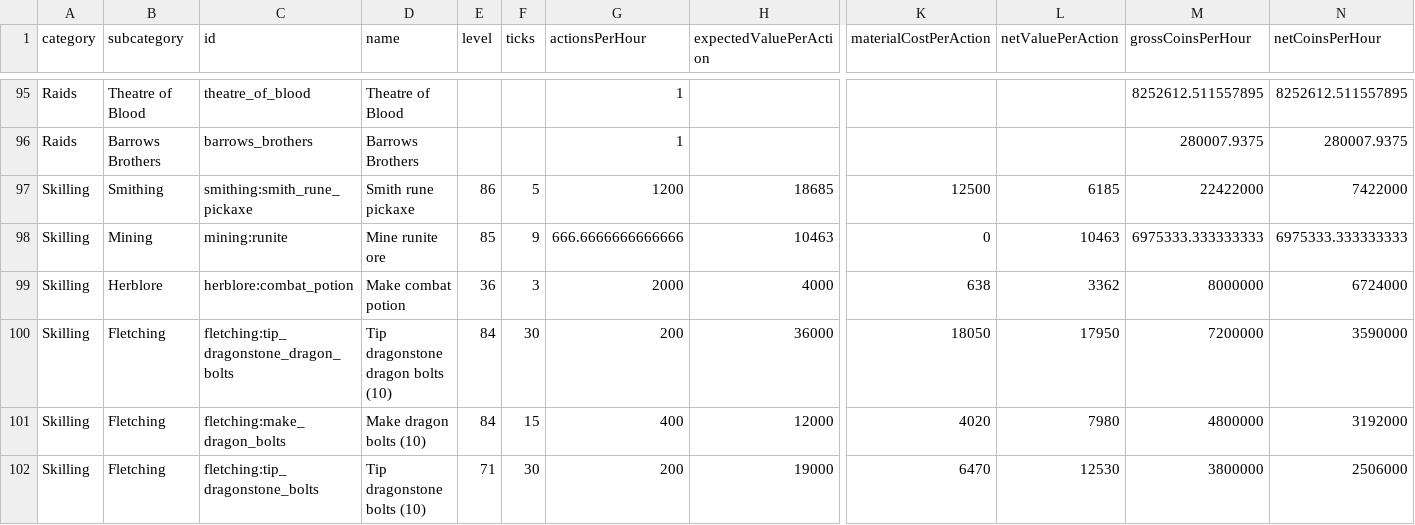
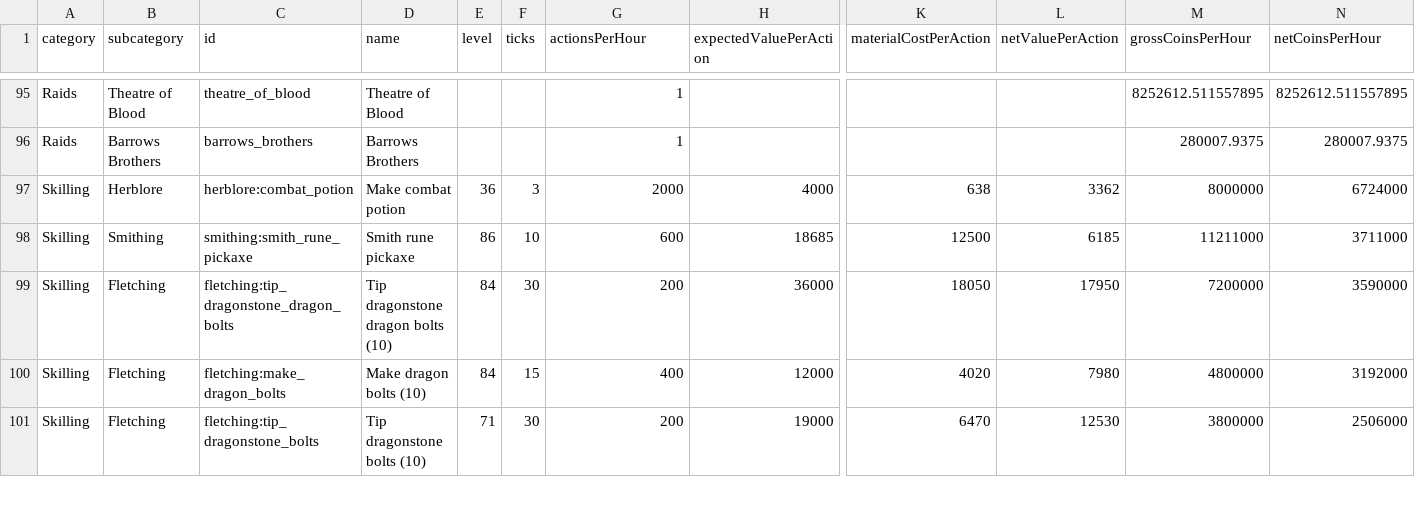
Before and after one commit to howellsryan/pocketRPG, a CSV file: reports/economy-benchmark.csv, drawn as a sheet; only a part is shown, gaps mark what is left out; removed rows and columns are numbered as before the commit, all else as after; rows hold the shown columns only; the diff covers the shown part only; the diff names each change by its address in the sheet, - before the commit and + after, or states it on an @@ line.

Commit message:
Adjust ticks for super combat, runite mining, and rune smithing

```diff
--- a/reports/economy-benchmark.csv
+++ b/reports/economy-benchmark.csv
-row 97: Skilling | Smithing | smithing:smith_rune_pickaxe | Smith rune pickaxe | 86 | 5 | 1200 | 18685 | 12500 | 6185 | 22422000 | 7422000
-row 98: Skilling | Mining | mining:runite | Mine runite ore | 85 | 9 | 666.6666666666666 | 10463 | 0 | 10463 | 6975333.333333333 | 6975333.333333333
+row 98: Skilling | Smithing | smithing:smith_rune_pickaxe | Smith rune pickaxe | 86 | 10 | 600 | 18685 | 12500 | 6185 | 11211000 | 3711000
```
Also changed, not shown: 4 added rows and 3 removed rows elsewhere in this file, 2 other files.
